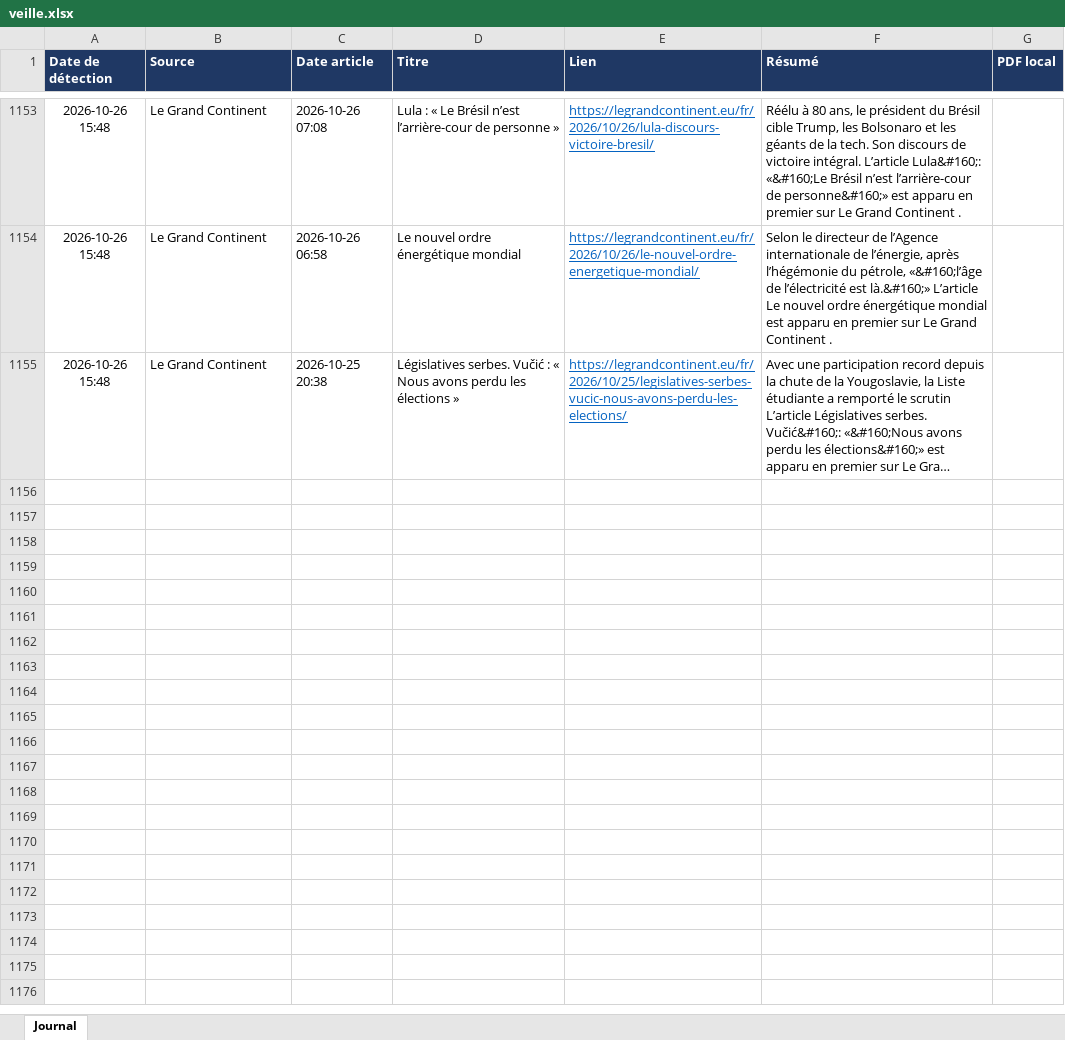
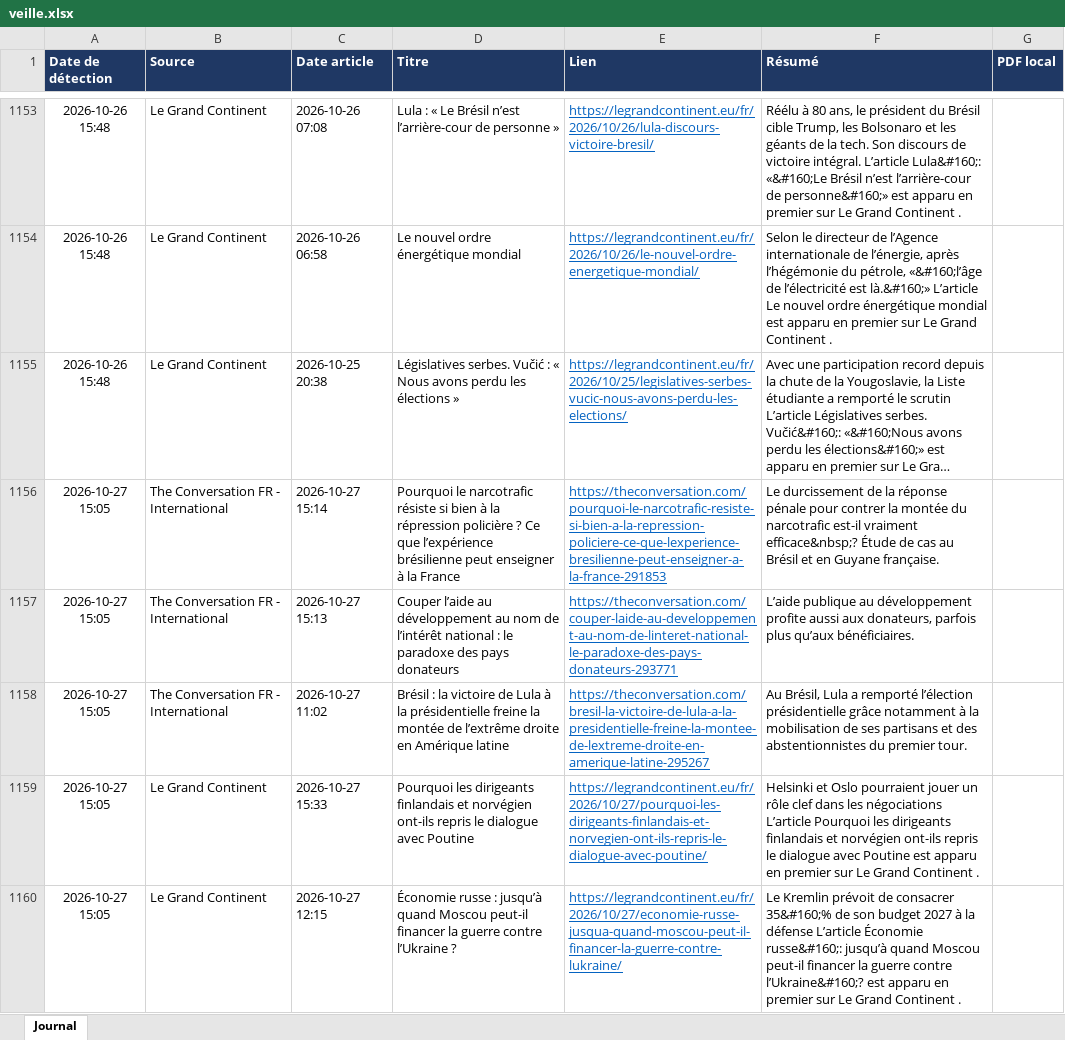
Before and after one commit to LoicSchreiber/Veille-HG-Marion, an Excel workbook: veille.xlsx, sheet Journal, drawn as a sheet; only a part is shown, gaps mark what is left out; long unchanged cells end in …; values as stored, in another font and other column widths than the file's, no borders; the diff covers the shown part only; the diff names each change by its address in the sheet, - before the commit and + after, or states it on an @@ line.

```diff
--- a/veille.xlsx (sheet Journal)
+++ b/veille.xlsx (sheet Journal)
+row 1156: 2026-10-27 15:05 | The Conversation FR - International | 2026-10-27 15:14 | Pourquoi le narcotrafic résiste si bien à la répression policière ? Ce que l’expérience brésilienne peut enseigner à la France | https://theconversation.com/pourquoi-le-narcotrafic-resiste-si-bien-a-la-repression-policiere-ce-que-lexperience-bresilienne-peut-enseigner-a-la-france-291853 | Le durcissement de la réponse pénale pour contrer la montée du narcotrafic est-il vraiment efficace&nbsp;? Étude de cas au Brésil et en Guyane française.
+row 1157: 2026-10-27 15:05 | The Conversation FR - International | 2026-10-27 15:13 | Couper l’aide au développement au nom de l’intérêt national : le paradoxe des pays donateurs | https://theconversation.com/couper-laide-au-developpement-au-nom-de-linteret-national-le-paradoxe-des-pays-donateurs-293771 | L’aide publique au développement profite aussi aux donateurs, parfois plus qu’aux bénéficiaires.
+row 1158: 2026-10-27 15:05 | The Conversation FR - International | 2026-10-27 11:02 | Brésil : la victoire de Lula à la présidentielle freine la montée de l’extrême droite en Amérique latine | https://theconversation.com/bresil-la-victoire-de-lula-a-la-presidentielle-freine-la-montee-de-lextreme-droite-en-amerique-latine-295267 | Au Brésil, Lula a remporté l’élection présidentielle grâce notamment à la mobilisation de ses partisans et des abstentionnistes du premier tour.
+row 1159: 2026-10-27 15:05 | Le Grand Continent | 2026-10-27 15:33 | Pourquoi les dirigeants finlandais et norvégien ont-ils repris le dialogue avec Poutine | https://legrandcontinent.eu/fr/2026/10/27/pourquoi-les-dirigeants-finlandais-et-norvegien-ont-ils-repris-le-dialogue-avec-poutine/ | Helsinki et Oslo pourraient jouer un rôle clef dans les négociations L’article Pourquoi les dirigeants finlandais et norvégien ont-ils repris le dialogue avec Poutine est apparu en premier sur Le Grand Continent .
+row 1160: 2026-10-27 15:05 | Le Grand Continent | 2026-10-27 12:15 | Économie russe : jusqu’à quand Moscou peut-il financer la guerre contre l’Ukraine ? | https://legrandcontinent.eu/fr/2026/10/27/economie-russe-jusqua-quand-moscou-peut-il-financer-la-guerre-contre-lukraine/ | Le Kremlin prévoit de consacrer 35&#160;% de son budget 2027 à la défense L’article Économie russe&#160;: jusqu’à quand Moscou peut-il financer la guerre contre l’Ukraine&#160;? est apparu en premier sur Le Grand Continent .
```
Also changed, not shown: 5 added rows elsewhere in this sheet, 4 other files.
